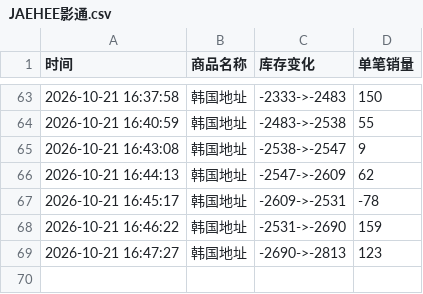
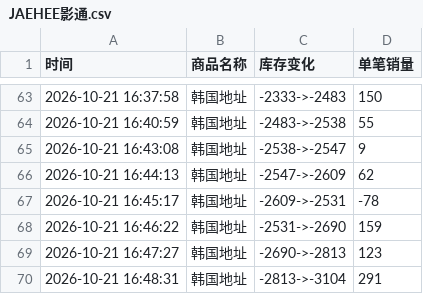
Before and after one commit to Juineii/nctwish_k41021, a CSV file: JAEHEE影通.csv, drawn as a sheet; only a part is shown, gaps mark what is left out.

Commit message:
自动更新数据 2026-10-21 16:48:51

```diff
--- a/JAEHEE影通.csv
+++ b/JAEHEE影通.csv
@@ -69 +69,2 @@
 2026-10-21 16:47:27,韩国地址,-2690->-2813,123
+2026-10-21 16:48:31,韩国地址,-2813->-3104,291
```
